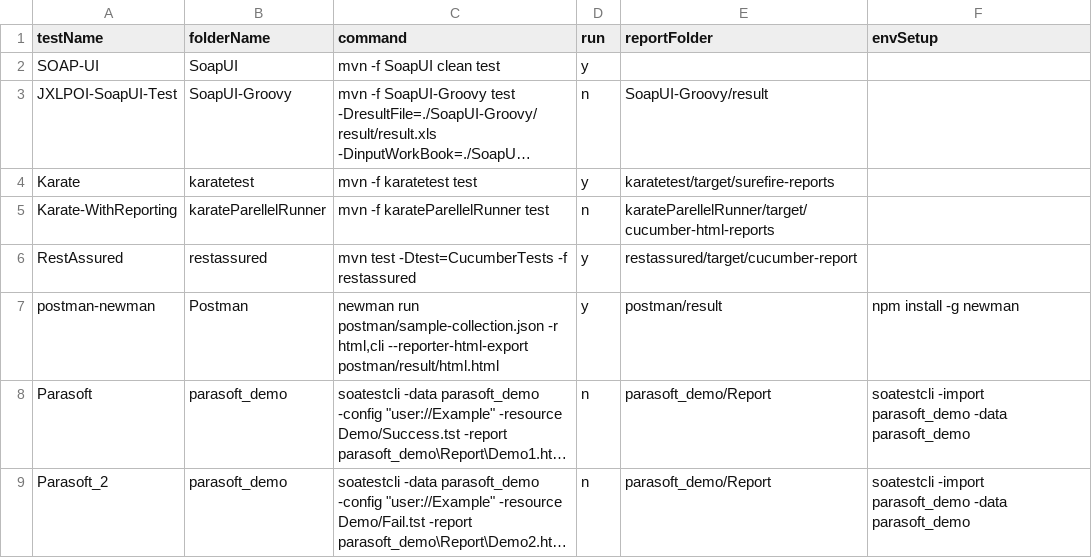
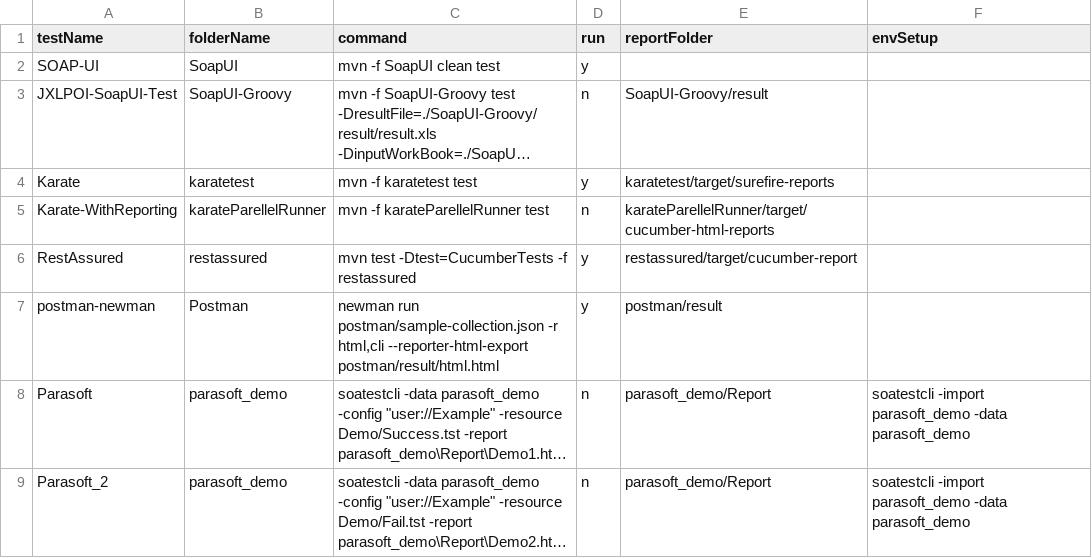
Before and after one commit to abhishekchh/dump_files, a CSV file: list.csv, drawn as a sheet; long unchanged cells end in …; the diff names each change by its address in the sheet, - before the commit and + after, or states it on an @@ line.

```diff
--- a/list.csv
+++ b/list.csv
-F7 (envSetup): npm install -g newman
+F7 (envSetup): (empty)
```
Also changed, not shown: 41 other files.
